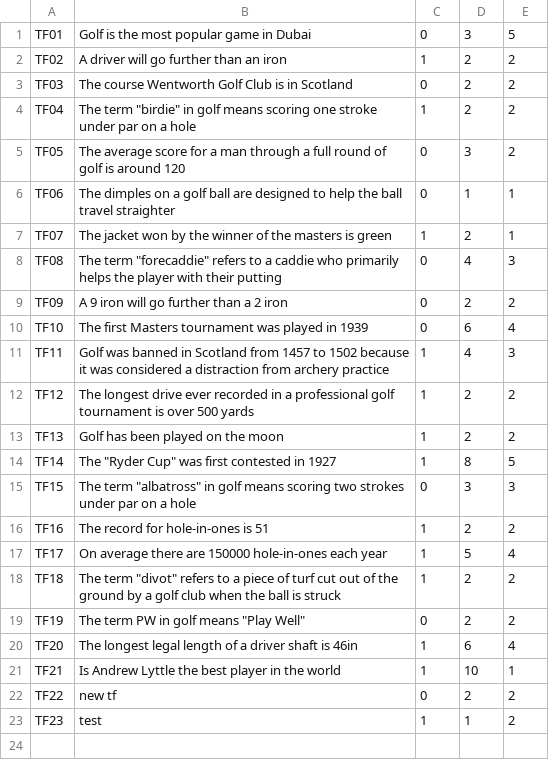
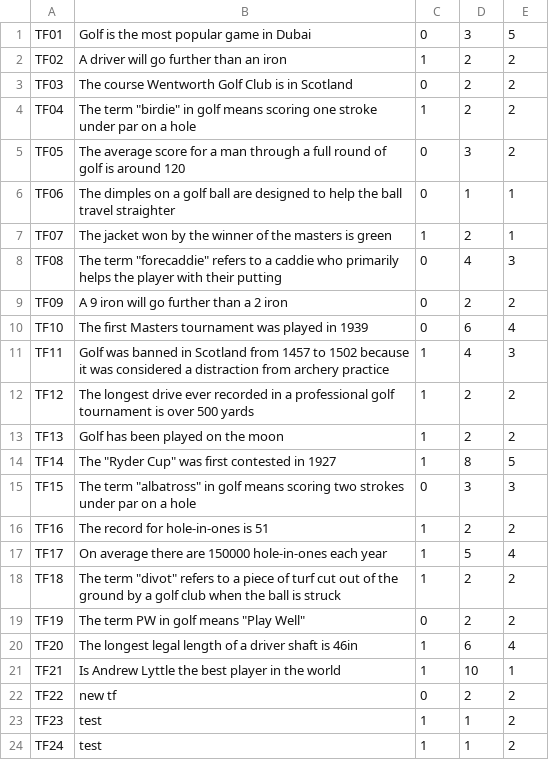
Before and after one commit to Socks4days/The-ULTIMATE-golf-quiz, a CSV file: The ULTIMATE golf quiz/bin/Debug/TrueOrFalseQuestions.csv, drawn as a sheet; the diff names each change by its address in the sheet, - before the commit and + after, or states it on an @@ line.

Commit message:
Question updates

```diff
--- a/The ULTIMATE golf quiz/bin/Debug/TrueOrFalseQuestions.csv
+++ b/The ULTIMATE golf quiz/bin/Debug/TrueOrFalseQuestions.csv
+row 24: TF24 | test | 1 | 1 | 2
```
Also changed, not shown: The ULTIMATE golf quiz/bin/Debug/Users.csv.
